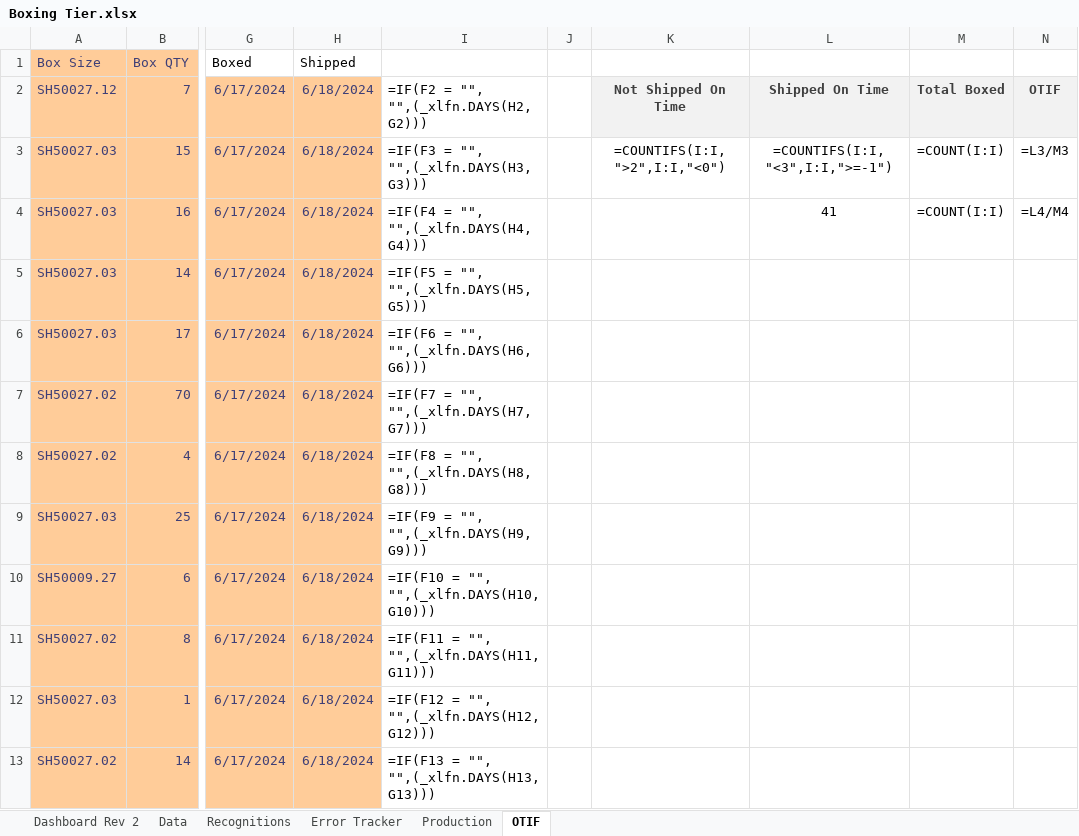
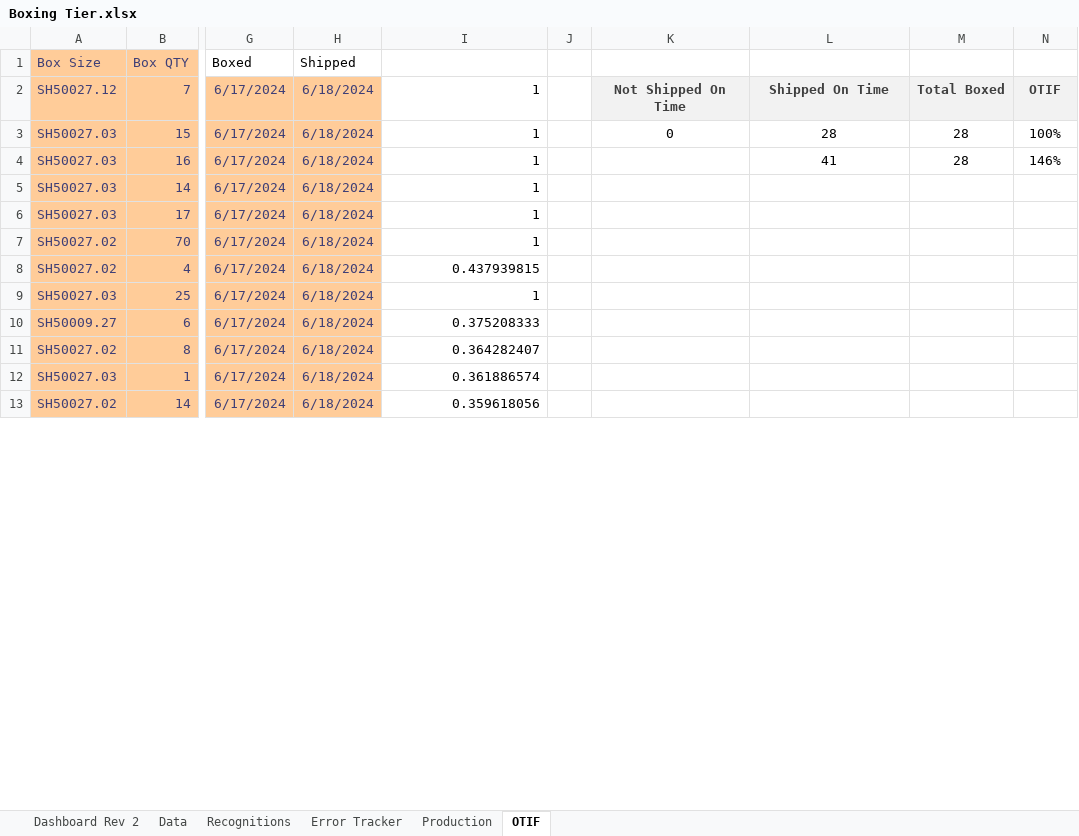
Before and after one commit to yashablood/Python, an Excel workbook: myenv/Excel_UI/Boxing Tier.xlsx, sheet OTIF, drawn as a sheet; only a part is shown, gaps mark what is left out; values as stored, in another font and other column widths than the file's, no borders; formulas without a stored value are shown as written; conditional formats not drawn; the diff covers the shown part only; the diff names each change by its address in the sheet, - before the commit and + after, or states it on an @@ line.

```diff
--- a/myenv/Excel_UI/Boxing Tier.xlsx (sheet OTIF)
+++ b/myenv/Excel_UI/Boxing Tier.xlsx (sheet OTIF)
-I2: =IF(F2 = "", "",(_xlfn.DAYS(H2,G2)))
+I2: 1
-I3: =IF(F3 = "", "",(_xlfn.DAYS(H3,G3)))
+I3: 1
-K3: =COUNTIFS(I:I,">2",I:I,"<0")
+K3: 0
-L3: =COUNTIFS(I:I,"<3",I:I,">=-1")
+L3: 28
-M3:M4: =COUNT(I:I)
+M3:M4: 28
-N3: =L3/M3
+N3: 100%
-I4: =IF(F4 = "", "",(_xlfn.DAYS(H4,G4)))
+I4: 1
-N4: =L4/M4
+N4: 146%
-I5: =IF(F5 = "", "",(_xlfn.DAYS(H5,G5)))
+I5: 1
-I6: =IF(F6 = "", "",(_xlfn.DAYS(H6,G6)))
+I6: 1
-I7: =IF(F7 = "", "",(_xlfn.DAYS(H7,G7)))
+I7: 1
-I8: =IF(F8 = "", "",(_xlfn.DAYS(H8,G8)))
+I8: 0.437939815
-I9: =IF(F9 = "", "",(_xlfn.DAYS(H9,G9)))
+I9: 1
-I10: =IF(F10 = "", "",(_xlfn.DAYS(H10,G10)))
+I10: 0.375208333
-I11: =IF(F11 = "", "",(_xlfn.DAYS(H11,G11)))
+I11: 0.364282407
-I12: =IF(F12 = "", "",(_xlfn.DAYS(H12,G12)))
+I12: 0.361886574
-I13: =IF(F13 = "", "",(_xlfn.DAYS(H13,G13)))
+I13: 0.359618056
```
Also changed, not shown: other rows of this sheet, sheet Production, sheet Dashboard Rev 2, sheet Data, 5 other files.
